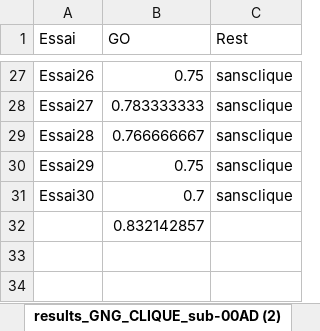
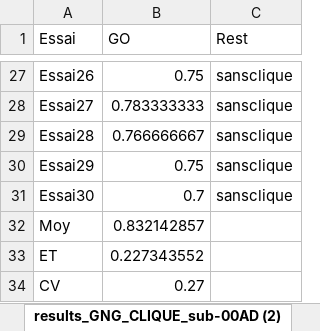
Before and after one commit to ArtyDy/psych, an Excel workbook: results_GNG_CLIQUE_sub-00AD.xlsx, sheet results_GNG_CLIQUE_sub-00AD (2), drawn as a sheet; only a part is shown, gaps mark what is left out; values as stored, in another font and other column widths than the file's, no borders; table styles not drawn; the diff names each change by its address in the sheet, - before the commit and + after, or states it on an @@ line.

```diff
--- a/results_GNG_CLIQUE_sub-00AD.xlsx (sheet results_GNG_CLIQUE_sub-00AD (2))
+++ b/results_GNG_CLIQUE_sub-00AD.xlsx (sheet results_GNG_CLIQUE_sub-00AD (2))
-A32 (Essai): (empty)
+A32 (Essai): Moy
+row 33: ET | 0.227343552
+row 34: CV | 0.27
```
Also changed, not shown: scales.xlsx, sub-00AD/results_taplen_sub-00AD.xlsx, 2 other files.
